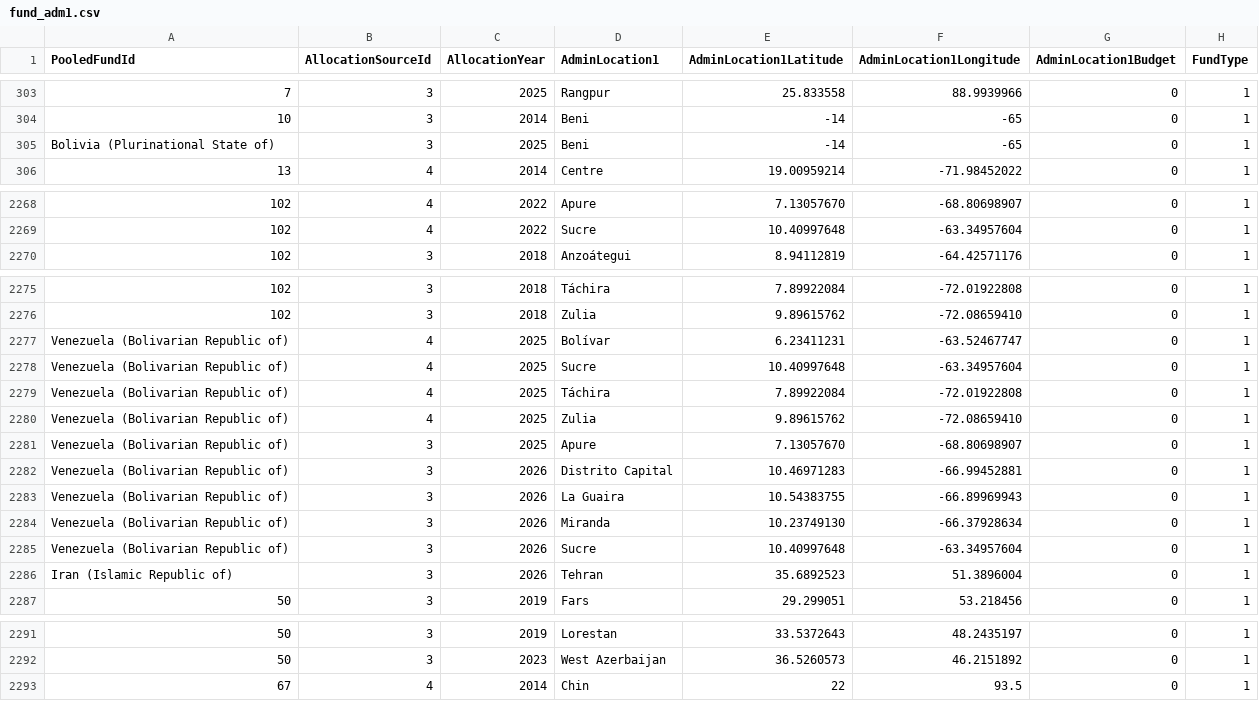
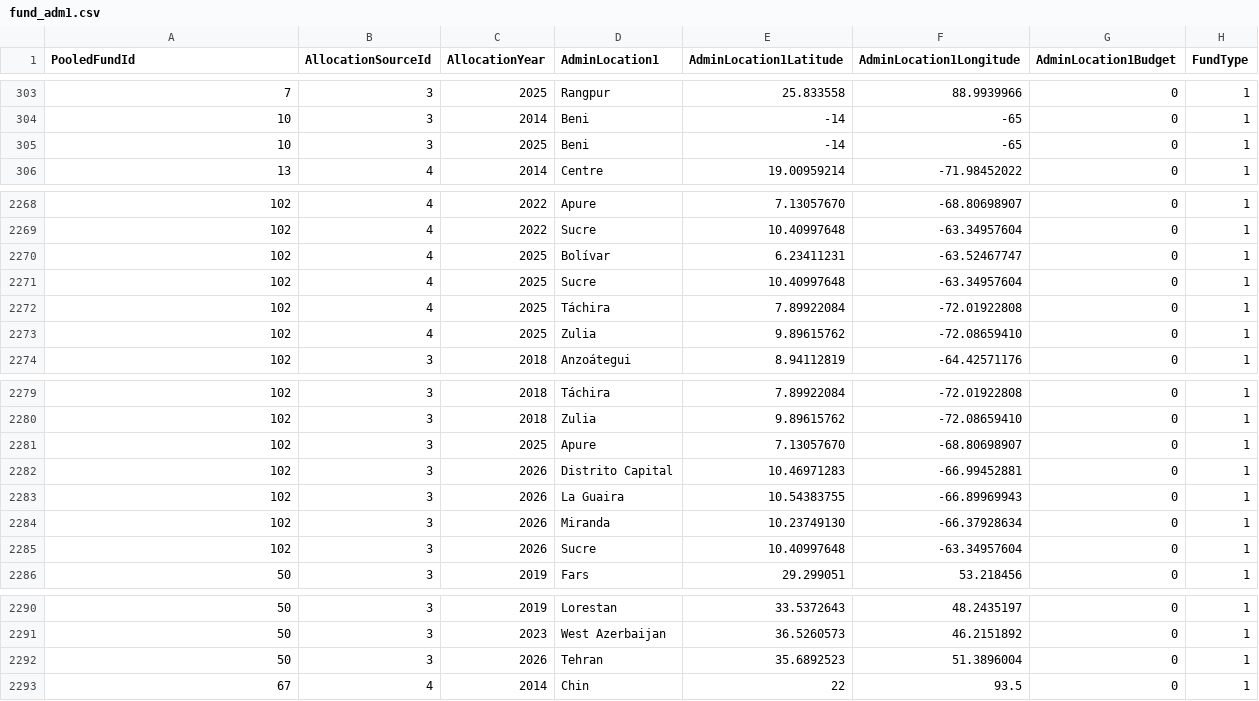
Before and after one commit to CBPFGMS/pfbi-data, a CSV file: fund_adm1.csv, drawn as a sheet; only a part is shown, gaps mark what is left out; the diff covers the shown part only.

```diff
--- a/fund_adm1.csv
+++ b/fund_adm1.csv
@@ -304,3 +304,3 @@ PooledFundId,AllocationSourceId,AllocationYear,AdminLocation1,AdminLocation1Lati
 10,3,2014,Beni,-14,-65,0,1
-Bolivia (Plurinational State of),3,2025,Beni,-14,-65,0,1
+10,3,2025,Beni,-14,-65,0,1
 13,4,2014,Centre,19.00959214,-71.98452022,0,1
@@ -2269,2 +2269,6 @@ Bolivia (Plurinational State of),3,2025,Beni,-14,-65,0,1
 102,4,2022,Sucre,10.40997648,-63.34957604,0,1
+102,4,2025,Bolívar,6.23411231,-63.52467747,0,1
+102,4,2025,Sucre,10.40997648,-63.34957604,0,1
+102,4,2025,Táchira,7.89922084,-72.01922808,0,1
+102,4,2025,Zulia,9.89615762,-72.08659410,0,1
 102,3,2018,Anzoátegui,8.94112819,-64.42571176,0,1
@@ -2276,12 +2280,7 @@ Bolivia (Plurinational State of),3,2025,Beni,-14,-65,0,1
 102,3,2018,Zulia,9.89615762,-72.08659410,0,1
-Venezuela (Bolivarian Republic of),4,2025,Bolívar,6.23411231,-63.52467747,0,1
-Venezuela (Bolivarian Republic of),4,2025,Sucre,10.40997648,-63.34957604,0,1
-Venezuela (Bolivarian Republic of),4,2025,Táchira,7.89922084,-72.01922808,0,1
-Venezuela (Bolivarian Republic of),4,2025,Zulia,9.89615762,-72.08659410,0,1
-Venezuela (Bolivarian Republic of),3,2025,Apure,7.13057670,-68.80698907,0,1
-Venezuela (Bolivarian Republic of),3,2026,Distrito Capital,10.46971283,-66.99452881,0,1
-Venezuela (Bolivarian Republic of),3,2026,La Guaira,10.54383755,-66.89969943,0,1
-Venezuela (Bolivarian Republic of),3,2026,Miranda,10.23749130,-66.37928634,0,1
-Venezuela (Bolivarian Republic of),3,2026,Sucre,10.40997648,-63.34957604,0,1
-Iran (Islamic Republic of),3,2026,Tehran,35.6892523,51.3896004,0,1
+102,3,2025,Apure,7.13057670,-68.80698907,0,1
+102,3,2026,Distrito Capital,10.46971283,-66.99452881,0,1
+102,3,2026,La Guaira,10.54383755,-66.89969943,0,1
+102,3,2026,Miranda,10.23749130,-66.37928634,0,1
+102,3,2026,Sucre,10.40997648,-63.34957604,0,1
 50,3,2019,Fars,29.299051,53.218456,0,1
@@ -2292,2 +2291,3 @@ Iran (Islamic Republic of),3,2026,Tehran,35.6892523,51.3896004,0,1
 50,3,2023,West Azerbaijan,36.5260573,46.2151892,0,1
+50,3,2026,Tehran,35.6892523,51.3896004,0,1
 67,4,2014,Chin,22,93.5,0,1
```
Also changed, not shown: 16 moved rows and 3 edited cells elsewhere in this file, contributionbycerfcbpf.csv, contributionbycerfcbpfAll.csv, 11 other files.
